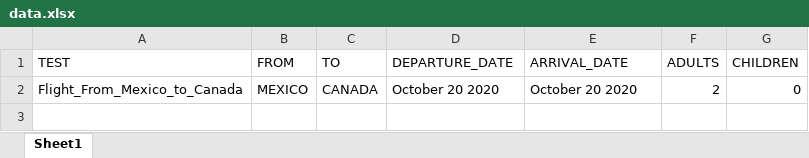
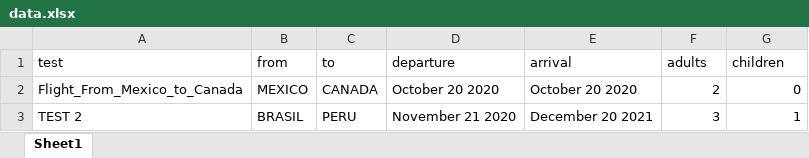
Before and after one commit to pablodns/spicejet, an Excel workbook: src/main/resources/data.xlsx, sheet Sheet1, drawn as a sheet; values as stored, in another font and other column widths than the file's, no borders; removed rows and columns are numbered as before the commit, all else as after; the diff names each change by its address in the sheet, - before the commit and + after, or states it on an @@ line.

Commit message:
DataParser April 22

```diff
--- a/src/main/resources/data.xlsx (sheet Sheet1)
+++ b/src/main/resources/data.xlsx (sheet Sheet1)
-row 1: TEST | FROM | TO | DEPARTURE_DATE | ARRIVAL_DATE | ADULTS | CHILDREN
+row 1: test | from | to | departure | arrival | adults | children
+row 3: TEST 2 | BRASIL | PERU | November 21 2020 | December 20 2021 | 3 | 1
```
Also changed, not shown: 4 other files.
